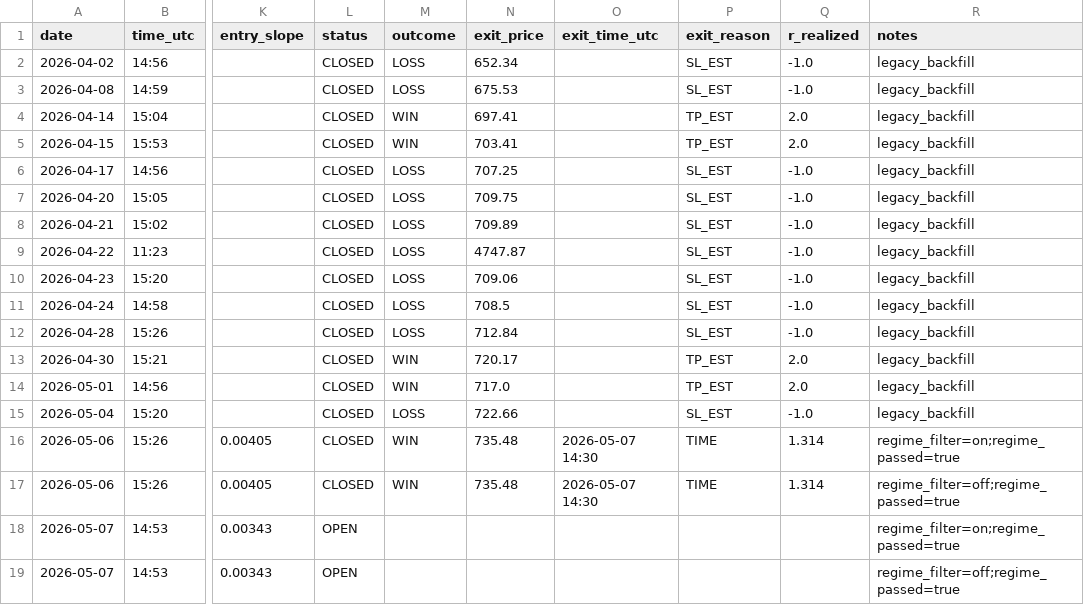
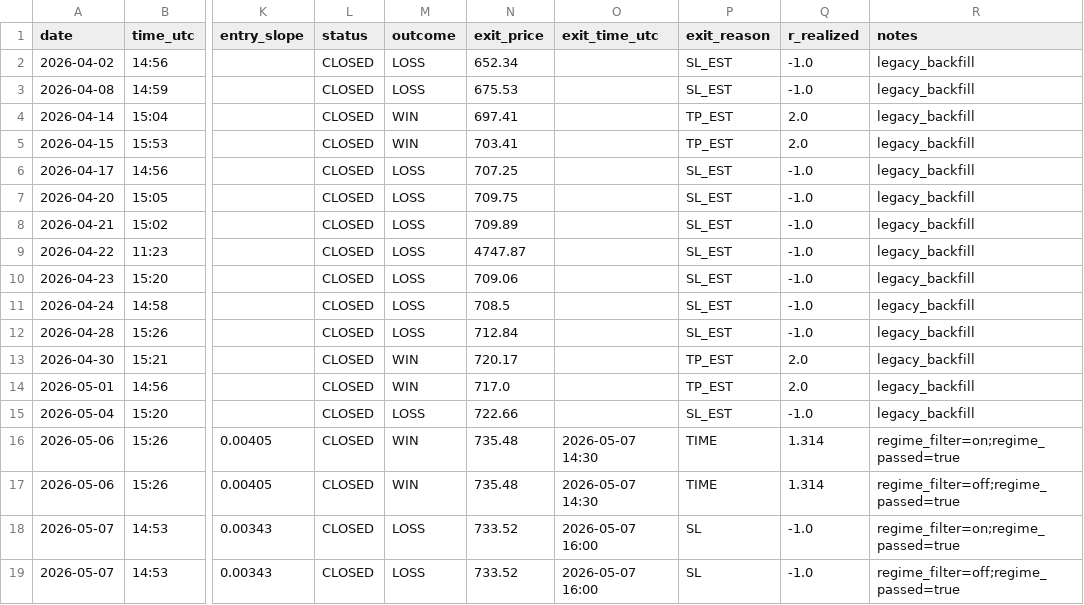
Before and after one commit to Davidtar12/paper-trader, a CSV file: paper_trades.csv, drawn as a sheet; only a part is shown, gaps mark what is left out; the diff names each change by its address in the sheet, - before the commit and + after, or states it on an @@ line.

Commit message:
signals: 2026-05-07 16:14 UTC

```diff
--- a/paper_trades.csv
+++ b/paper_trades.csv
-L18:L19 (status): OPEN
+L18:L19 (status): CLOSED
-M18:M19 (outcome): (empty)
+M18:M19 (outcome): LOSS
-N18:N19 (exit_price): (empty)
+N18:N19 (exit_price): 733.52
-O18:O19 (exit_time_utc): (empty)
+O18:O19 (exit_time_utc): 2026-05-07 16:00
-P18:P19 (exit_reason): (empty)
+P18:P19 (exit_reason): SL
-Q18:Q19 (r_realized): (empty)
+Q18:Q19 (r_realized): -1.0
```
